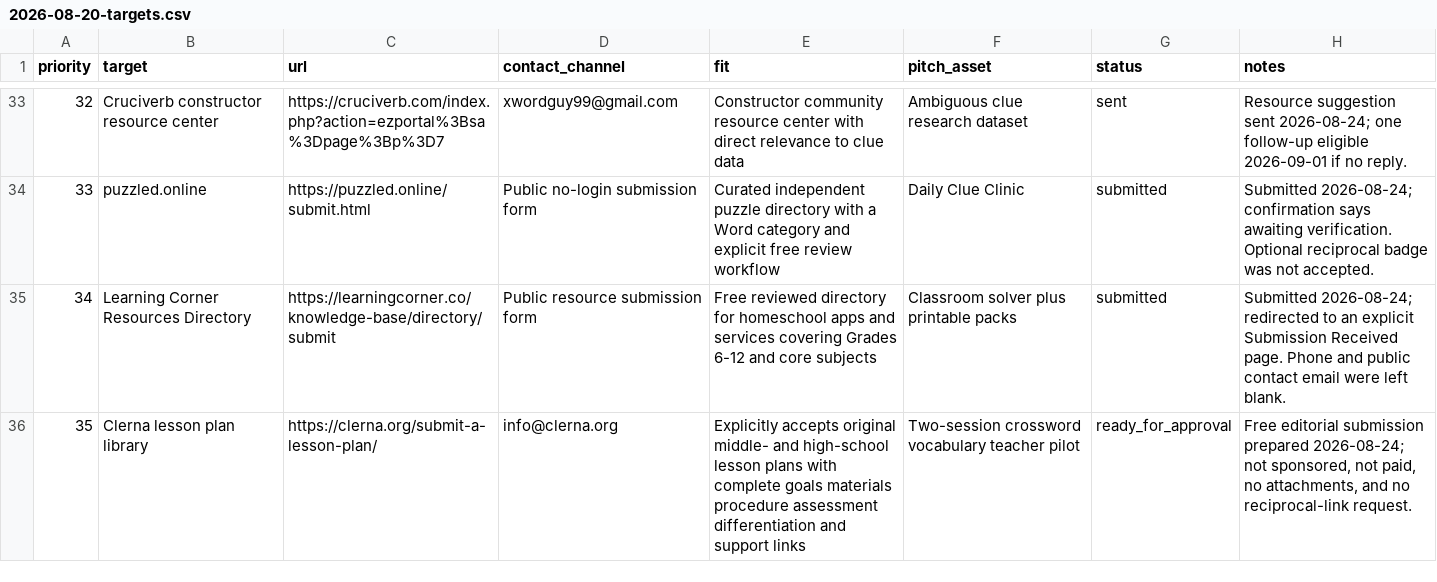
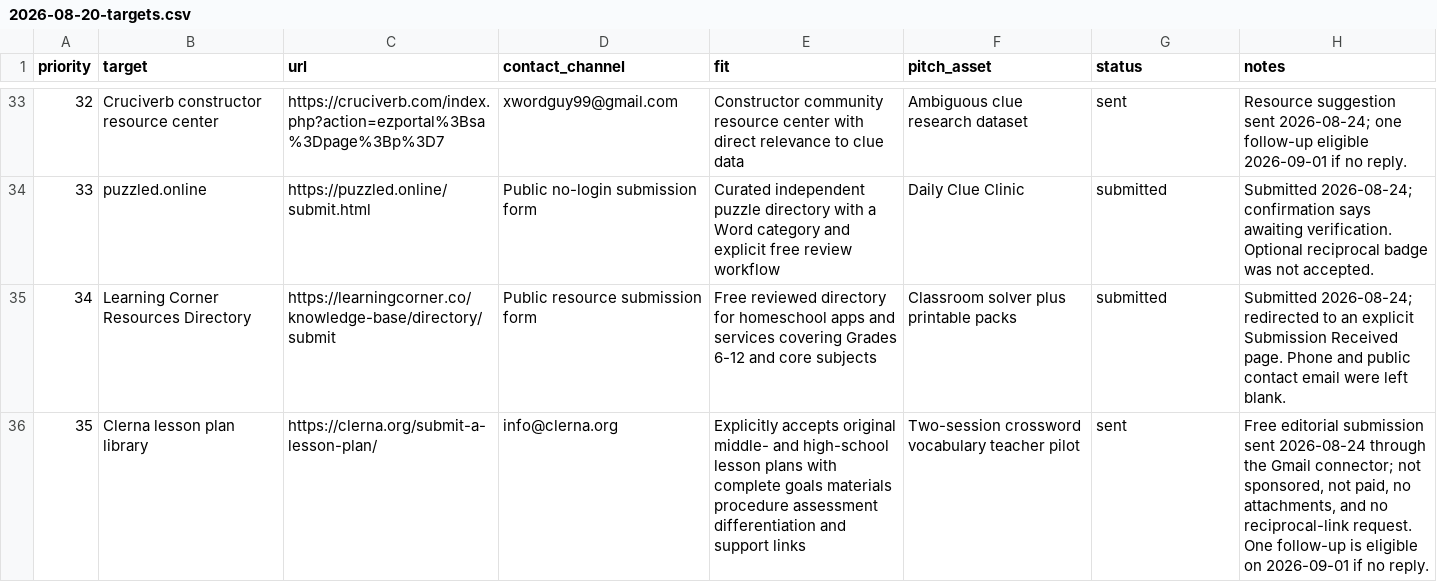
Before and after one commit to masling/Crossword-Clue-Tutor, a CSV file: ops/outreach/2026-08-20-targets.csv, drawn as a sheet; only a part is shown, gaps mark what is left out.

Commit message:
Record Clerna lesson plan submission

```diff
--- a/ops/outreach/2026-08-20-targets.csv
+++ b/ops/outreach/2026-08-20-targets.csv
@@ -35,2 +35,2 @@ priority,target,url,contact_channel,fit,pitch_asset,status,notes
 34,Learning Corner Resources Directory,https://learningcorner.co/knowledge-base/directory/submit,Public resource submission form,"Free reviewed directory for homeschool apps and services covering Grades 6-12 and core subjects",Classroom solver plus printable packs,submitted,"Submitted 2026-08-24; redirected to an explicit Submission Received page. Phone and public contact email were left blank."
-35,Clerna lesson plan library,https://clerna.org/submit-a-lesson-plan/,info@clerna.org,"Explicitly accepts original middle- and high-school lesson plans with complete goals materials procedure assessment differentiation and support links",Two-session crossword vocabulary teacher pilot,ready_for_approval,"Free editorial submission prepared 2026-08-24; not sponsored, not paid, no attachments, and no reciprocal-link request."
+35,Clerna lesson plan library,https://clerna.org/submit-a-lesson-plan/,info@clerna.org,"Explicitly accepts original middle- and high-school lesson plans with complete goals materials procedure assessment differentiation and support links",Two-session crossword vocabulary teacher pilot,sent,"Free editorial submission sent 2026-08-24 through the Gmail connector; not sponsored, not paid, no attachments, and no reciprocal-link request. One follow-up is eligible on 2026-09-01 if no reply."
```
Also changed, not shown: 2 other files.
